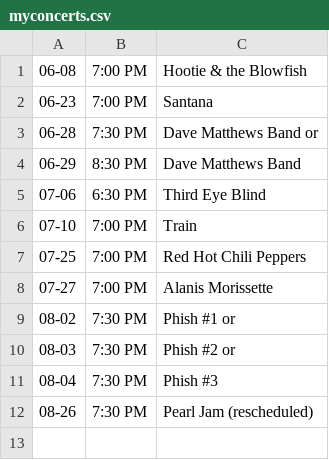
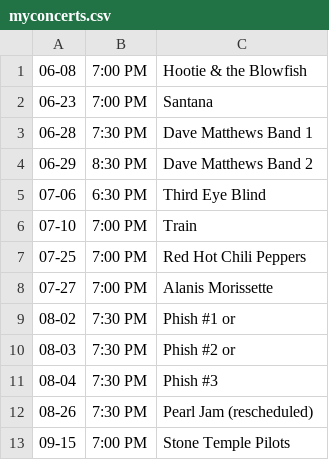
Before and after one commit to simonhlee97/simonhlee97.github.io, a CSV file: myconcerts.csv, drawn as a sheet.

```diff
--- a/myconcerts.csv
+++ b/myconcerts.csv
@@ -2,4 +2,4 @@
 06-23,7:00 PM,Santana
-06-28,7:30 PM,Dave Matthews Band or
-06-29,8:30 PM,Dave Matthews Band
+06-28,7:30 PM,Dave Matthews Band 1
+06-29,8:30 PM,Dave Matthews Band 2
 07-06,6:30 PM,Third Eye Blind
@@ -12 +12,2 @@
 08-26,7:30 PM,Pearl Jam (rescheduled)
+09-15,7:00 PM,Stone Temple Pilots
```
Also changed, not shown: ruoff24.csv.
